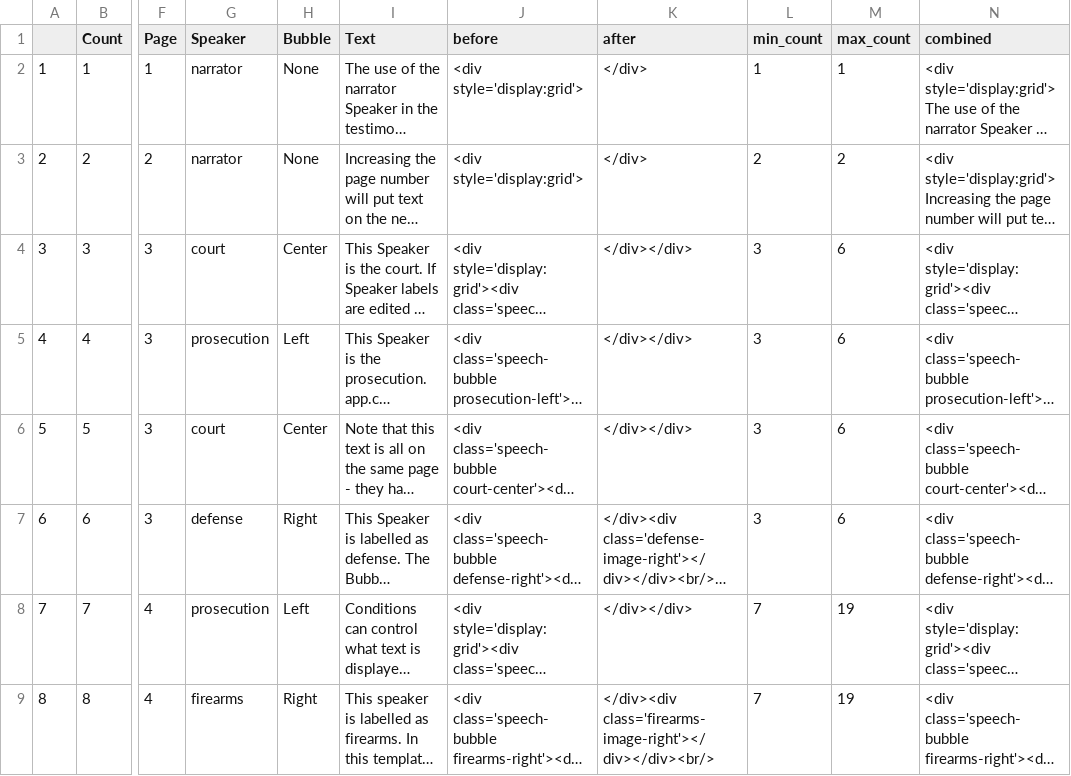
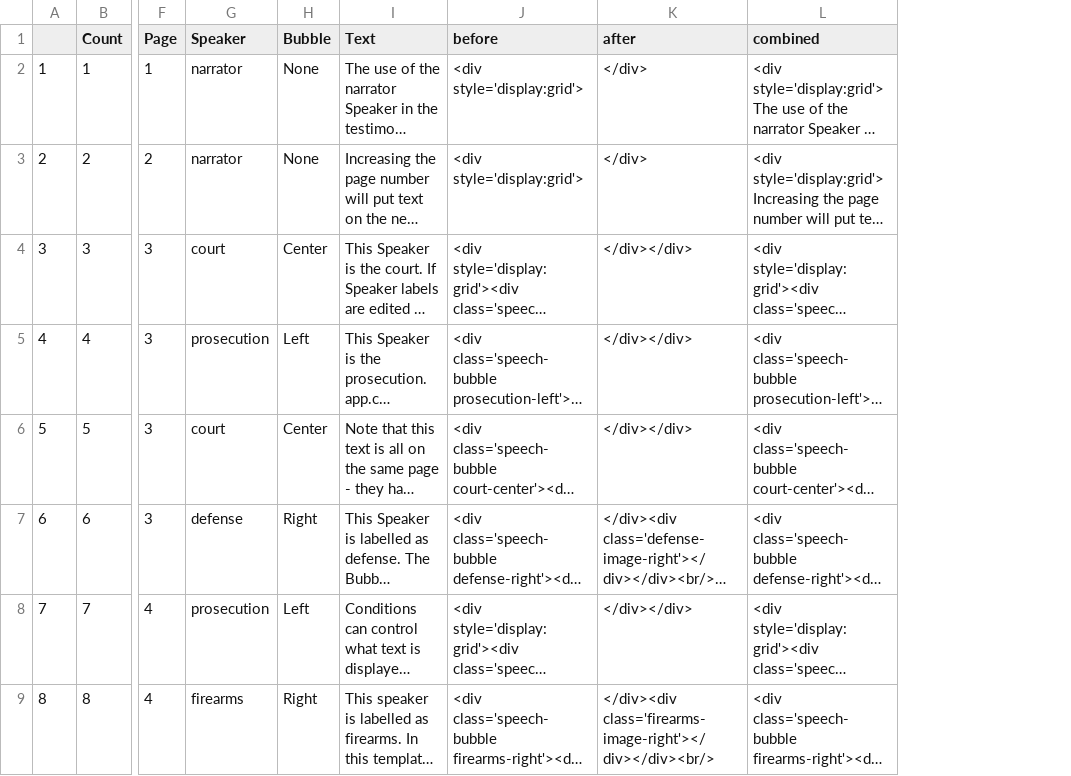
Before and after one commit to rachelesrogers/courtr, a CSV file: inst/Generic_App/Combined_Testimony_Formatted.csv, drawn as a sheet; only a part is shown, gaps mark what is left out; long unchanged cells end in …; the diff names each change by its address in the sheet, - before the commit and + after, or states it on an @@ line.

Commit message:
removing unnecessary columns from formatted testimony

```diff
--- a/inst/Generic_App/Combined_Testimony_Formatted.csv
+++ b/inst/Generic_App/Combined_Testimony_Formatted.csv
-column L (min_count), rows 2-9: 1 | 2 | 3 | 3 | 3 | 3 | 7 | 7
-column M (max_count), rows 2-9: 1 | 2 | 6 | 6 | 6 | 6 | 19 | 19
```
Also changed, not shown: 2 other files.
